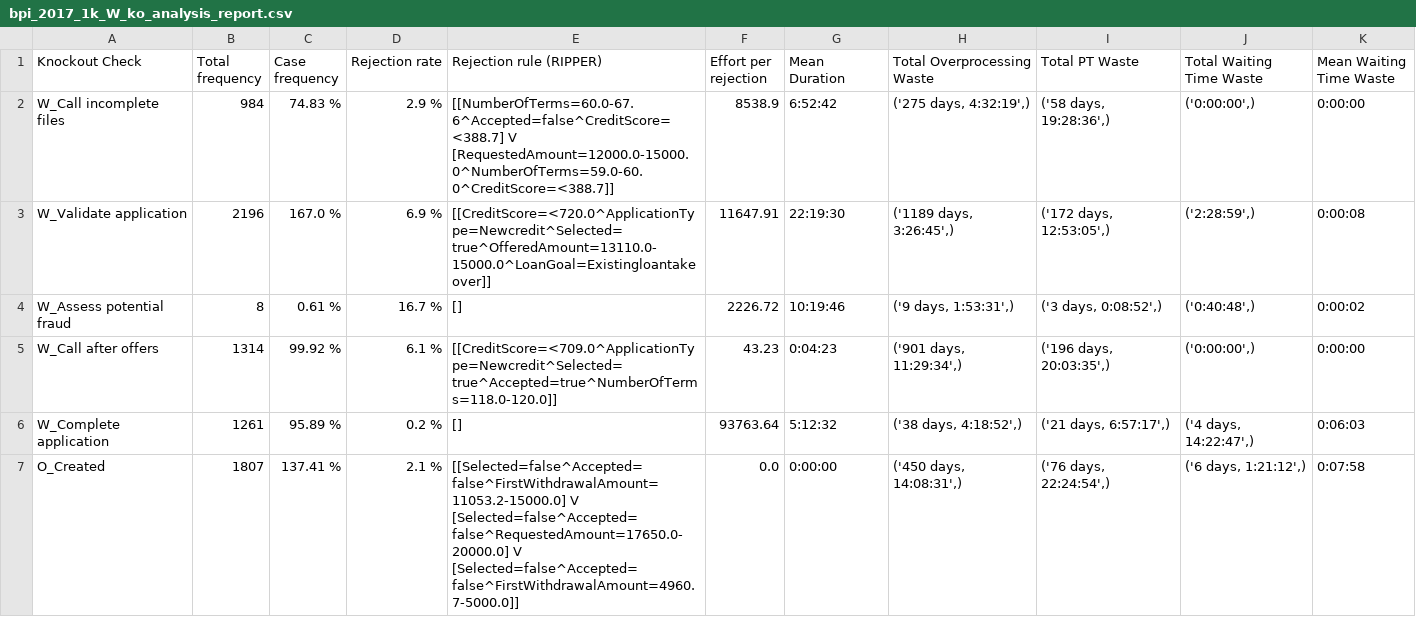
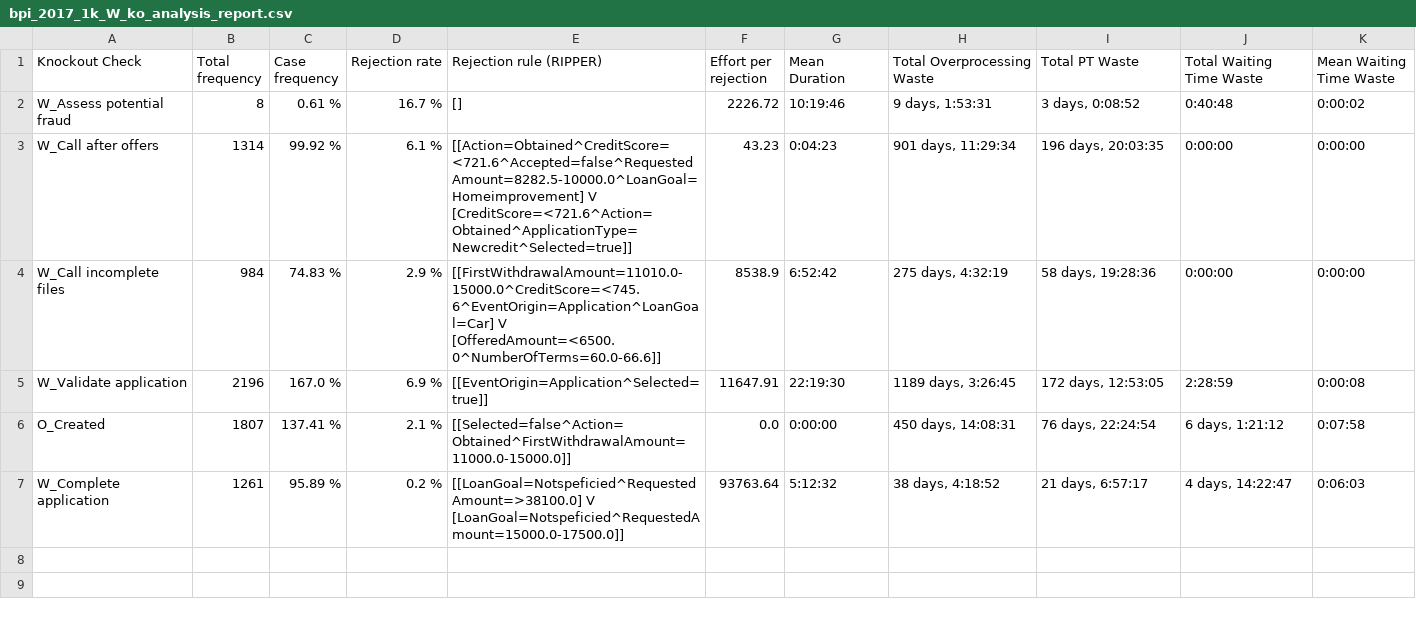
Before and after one commit to AutomatedProcessImprovement/knockouts-optimization, a CSV file: knockout_ios/outputs/bpi_2017_1k_W_ko_analysis_report.csv, drawn as a sheet.

```diff
--- a/knockout_ios/outputs/bpi_2017_1k_W_ko_analysis_report.csv
+++ b/knockout_ios/outputs/bpi_2017_1k_W_ko_analysis_report.csv
@@ -1,7 +1,7 @@
 Knockout Check,Total frequency,Case frequency,Rejection rate,Rejection rule (RIPPER),Effort per rejection,Mean Duration,Total Overprocessing Waste,Total PT Waste,Total Waiting Time Waste,Mean Waiting Time Waste
-W_Call incomplete files,984,74.83 %,2.9 %,[[NumberOfTerms=60.0-67.6^Accepted=false^CreditScore=<388.7] V [RequestedAmount=12000.0-15000.0^NumberOfTerms=59.0-60.0^CreditScore=<388.7]],8538.9,6:52:42,"('275 days, 4:32:19',)","('58 days, 19:28:36',)","('0:00:00',)",0:00:00
-W_Validate application,2196,167.0 %,6.9 %,[[CreditScore=<720.0^ApplicationType=Newcredit^Selected=true^OfferedAmount=13110.0-15000.0^LoanGoal=Existingloantakeover]],11647.91,22:19:30,"('1189 days, 3:26:45',)","('172 days, 12:53:05',)","('2:28:59',)",0:00:08
-W_Assess potential fraud,8,0.61 %,16.7 %,[],2226.72,10:19:46,"('9 days, 1:53:31',)","('3 days, 0:08:52',)","('0:40:48',)",0:00:02
-W_Call after offers,1314,99.92 %,6.1 %,[[CreditScore=<709.0^ApplicationType=Newcredit^Selected=true^Accepted=true^NumberOfTerms=118.0-120.0]],43.23,0:04:23,"('901 days, 11:29:34',)","('196 days, 20:03:35',)","('0:00:00',)",0:00:00
-W_Complete application,1261,95.89 %,0.2 %,[],93763.64,5:12:32,"('38 days, 4:18:52',)","('21 days, 6:57:17',)","('4 days, 14:22:47',)",0:06:03
-O_Created,1807,137.41 %,2.1 %,[[Selected=false^Accepted=false^FirstWithdrawalAmount=11053.2-15000.0] V [Selected=false^Accepted=false^RequestedAmount=17650.0-20000.0] V [Selected=false^Accepted=false^FirstWithdrawalAmount=4960.7-5000.0]],0.0,0:00:00,"('450 days, 14:08:31',)","('76 days, 22:24:54',)","('6 days, 1:21:12',)",0:07:58
+W_Assess potential fraud,8,0.61 %,16.7 %,[],2226.72,10:19:46,"9 days, 1:53:31","3 days, 0:08:52",0:40:48,0:00:02
+W_Call after offers,1314,99.92 %,6.1 %,[[Action=Obtained^CreditScore=<721.6^Accepted=false^RequestedAmount=8282.5-10000.0^LoanGoal=Homeimprovement] V [CreditScore=<721.6^Action=Obtained^ApplicationType=Newcredit^Selected=true]],43.23,0:04:23,"901 days, 11:29:34","196 days, 20:03:35",0:00:00,0:00:00
+W_Call incomplete files,984,74.83 %,2.9 %,[[FirstWithdrawalAmount=11010.0-15000.0^CreditScore=<745.6^EventOrigin=Application^LoanGoal=Car] V [OfferedAmount=<6500.0^NumberOfTerms=60.0-66.6]],8538.9,6:52:42,"275 days, 4:32:19","58 days, 19:28:36",0:00:00,0:00:00
+W_Validate application,2196,167.0 %,6.9 %,[[EventOrigin=Application^Selected=true]],11647.91,22:19:30,"1189 days, 3:26:45","172 days, 12:53:05",2:28:59,0:00:08
+O_Created,1807,137.41 %,2.1 %,[[Selected=false^Action=Obtained^FirstWithdrawalAmount=11000.0-15000.0]],0.0,0:00:00,"450 days, 14:08:31","76 days, 22:24:54","6 days, 1:21:12",0:07:58
+W_Complete application,1261,95.89 %,0.2 %,[[LoanGoal=Notspeficied^RequestedAmount=>38100.0] V [LoanGoal=Notspeficied^RequestedAmount=15000.0-17500.0]],93763.64,5:12:32,"38 days, 4:18:52","21 days, 6:57:17","4 days, 14:22:47",0:06:03
```
Also changed, not shown: knockout_ios/outputs/envpermit_ko_analysis_report.csv, knockout_ios/outputs/synthetic_example_ko_order_io_advanced_ko_analysis_report.csv, 29 other files.
